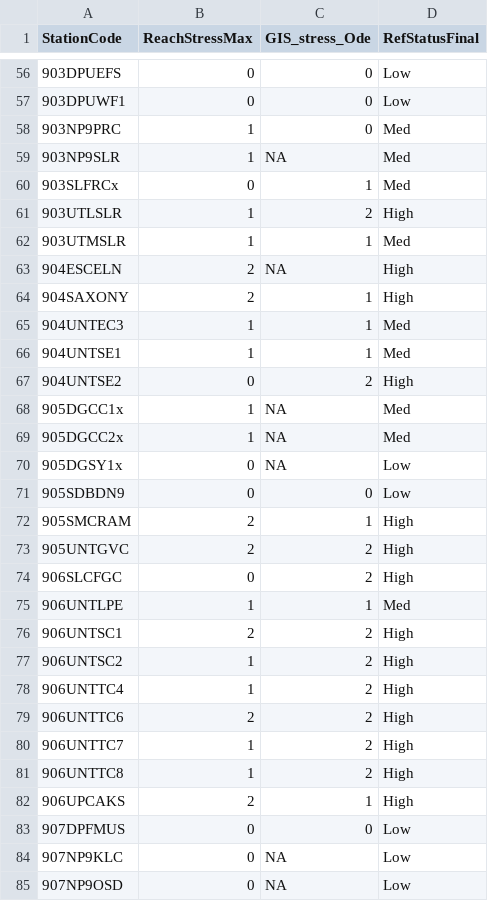
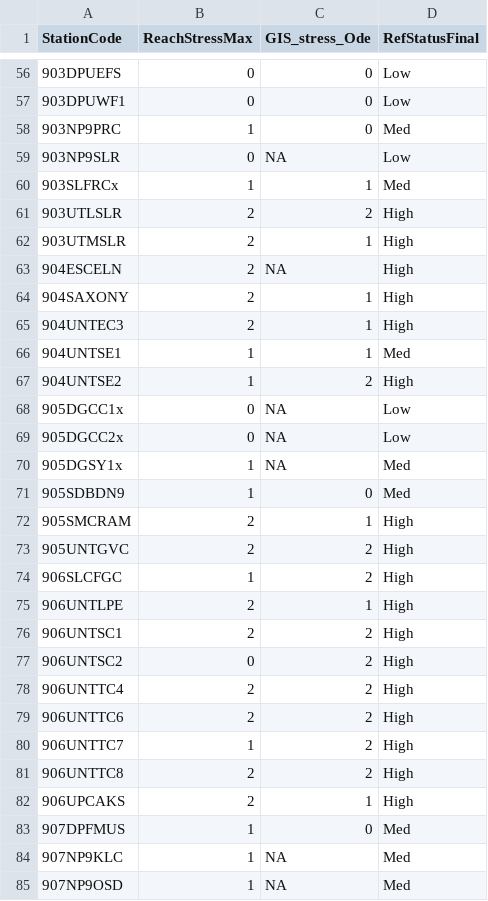
Before and after one commit to raphaelmazor/DryRiverMMIDevelopment, a CSV file: Data/NonBioData/site_status_df.csv, drawn as a sheet; only a part is shown, gaps mark what is left out; the diff covers the shown part only.

```diff
--- a/Data/NonBioData/site_status_df.csv
+++ b/Data/NonBioData/site_status_df.csv
@@ -58,28 +58,28 @@ StationCode,ReachStressMax,GIS_stress_Ode,RefStatusFinal
 903NP9PRC,1,0,Med
-903NP9SLR,1,NA,Med
-903SLFRCx,0,1,Med
-903UTLSLR,1,2,High
-903UTMSLR,1,1,Med
+903NP9SLR,0,NA,Low
+903SLFRCx,1,1,Med
+903UTLSLR,2,2,High
+903UTMSLR,2,1,High
 904ESCELN,2,NA,High
 904SAXONY,2,1,High
-904UNTEC3,1,1,Med
+904UNTEC3,2,1,High
 904UNTSE1,1,1,Med
-904UNTSE2,0,2,High
-905DGCC1x,1,NA,Med
-905DGCC2x,1,NA,Med
-905DGSY1x,0,NA,Low
-905SDBDN9,0,0,Low
+904UNTSE2,1,2,High
+905DGCC1x,0,NA,Low
+905DGCC2x,0,NA,Low
+905DGSY1x,1,NA,Med
+905SDBDN9,1,0,Med
 905SMCRAM,2,1,High
 905UNTGVC,2,2,High
-906SLCFGC,0,2,High
-906UNTLPE,1,1,Med
+906SLCFGC,1,2,High
+906UNTLPE,2,1,High
 906UNTSC1,2,2,High
-906UNTSC2,1,2,High
-906UNTTC4,1,2,High
+906UNTSC2,0,2,High
+906UNTTC4,2,2,High
 906UNTTC6,2,2,High
 906UNTTC7,1,2,High
-906UNTTC8,1,2,High
+906UNTTC8,2,2,High
 906UPCAKS,2,1,High
-907DPFMUS,0,0,Low
-907NP9KLC,0,NA,Low
-907NP9OSD,0,NA,Low
+907DPFMUS,1,0,Med
+907NP9KLC,1,NA,Med
+907NP9OSD,1,NA,Med
```
Also changed, not shown: 86 edited cells elsewhere in this file, Data/NonBioData/GIS/All_Sites_Bug_Bryo_RB4_RB9_GIS.csv, Data/NonBioData/Habitat/PHAB_Metrics_07272023.csv, 3 other files.
